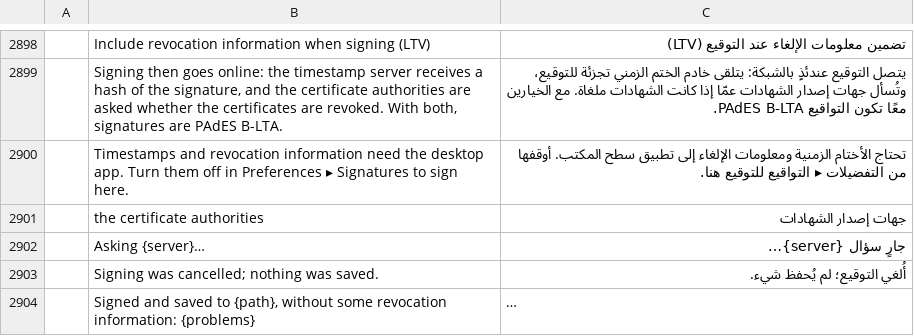
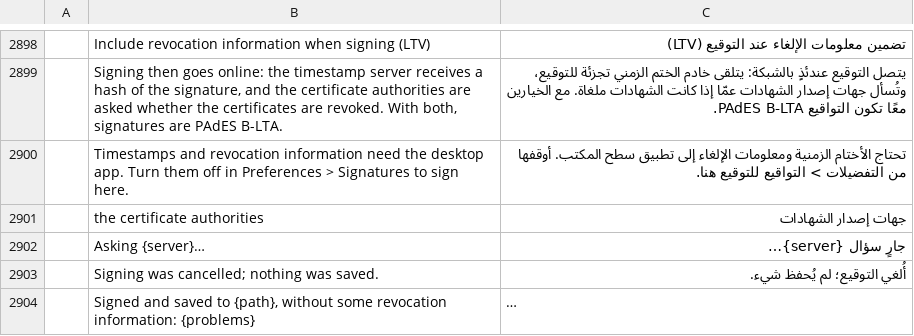
Before and after one commit to Capital-8/pdfcraft, a TSV file: crates/ui-egui/src/i18n/ar.tsv, drawn as a sheet; only a part is shown, gaps mark what is left out; long unchanged cells end in …; the diff names each change by its address in the sheet, - before the commit and + after, or states it on an @@ line.

```diff
--- a/crates/ui-egui/src/i18n/ar.tsv
+++ b/crates/ui-egui/src/i18n/ar.tsv
-B2900: …in Preferences ▸ Signatures to…
+B2900: …in Preferences > Signatures to…
-C2900: …من التفضيلات ▸ التواقيع للتوقيع…
+C2900: …من التفضيلات > التواقيع للتوقيع…
```
Also changed, not shown: crates/ui-egui/src/i18n/bg.tsv, crates/ui-egui/src/i18n/ca.tsv, 28 other files.
